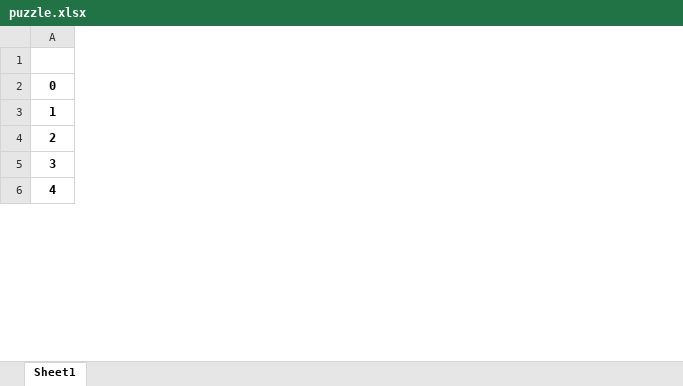
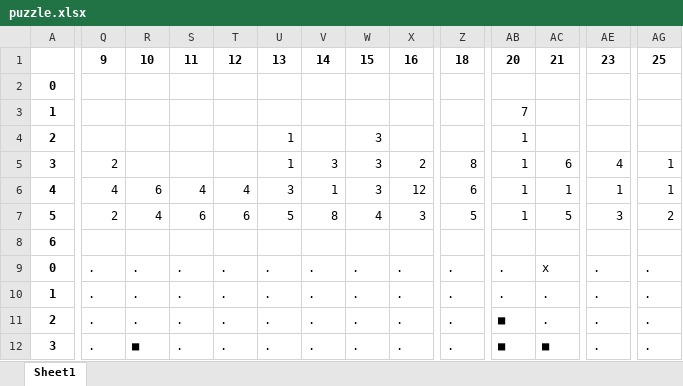
Before and after one commit to greydor/Picross-Solver, an Excel workbook: puzzle.xlsx, sheet Sheet1, drawn as a sheet; only a part is shown, gaps mark what is left out; values as stored, in another font and other column widths than the file's, no borders; removed rows and columns are numbered as before the commit, all else as after; rows hold the shown columns only; the diff covers the shown part only; the diff names each change by its address in the sheet, - before the commit and + after, or states it on an @@ line.

```diff
--- a/puzzle.xlsx (sheet Sheet1)
+++ b/puzzle.xlsx (sheet Sheet1)
+column Q, empty
+column R, empty
+column S, empty
+column T, empty
+column U, row 4: 1
+column V, empty
+column W, row 4: 3
+column X, empty
+column Z, empty
+column AB, rows 3-4: 7 | 1
+column AC, empty
+column AE, empty
+column AG, empty
-row 1: (empty)
+row 1:  | 9 | 10 | 11 | 12 | 13 | 14 | 15 | 16 | 18 | 20 | 21 | 23 | 25
-row 5: 3
+row 5: 3 | 2 |  |  |  | 1 | 3 | 3 | 2 | 8 | 1 | 6 | 4 | 1
+row 6: 4 | 4 | 6 | 4 | 4 | 3 | 1 | 3 | 12 | 6 | 1 | 1 | 1 | 1
+row 7: 5 | 2 | 4 | 6 | 6 | 5 | 8 | 4 | 3 | 5 | 1 | 5 | 3 | 2
@@ column A renumbered between rows 8 and 33 @@
+row 9: 0 | . | . | . | . | . | . | . | . | . | . | x | . | .
+row 10: 1 | . | . | . | . | . | . | . | . | . | . | . | . | .
+row 11: 2 | . | . | . | . | . | . | . | . | . | ■ | . | . | .
+row 12: 3 | . | ■ | . | . | . | . | . | . | . | ■ | ■ | . | .
```
Also changed, not shown: 8 added rows, 8 removed rows, 6 added columns, 21 removed columns and 61 edited cells elsewhere in this sheet, 7 other files.
